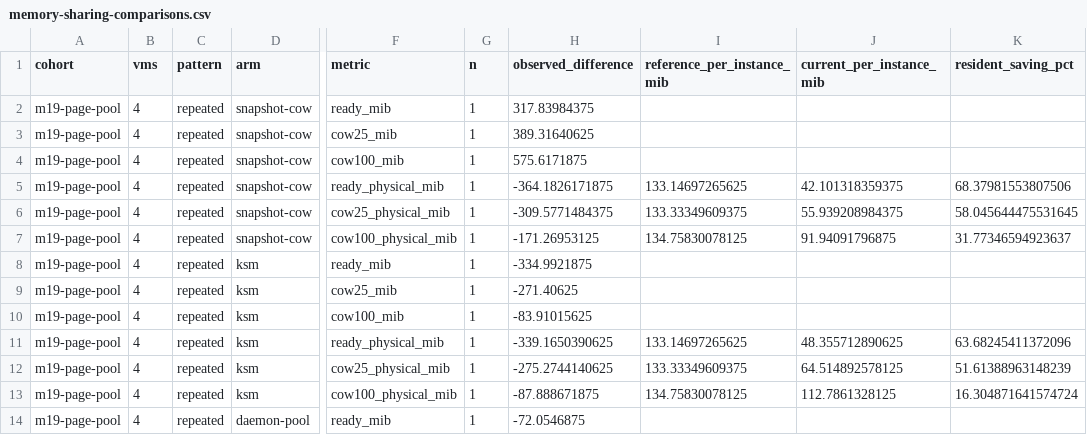
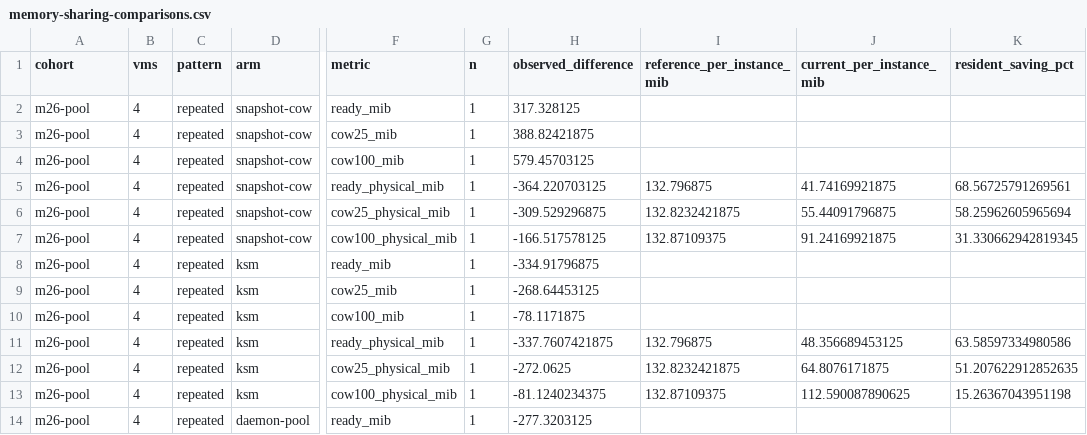
Before and after one commit to DeepLink-org/pvisor, a CSV file: docs/src/en/benchmarks/vm-memory/memory-sharing-comparisons.csv, drawn as a sheet; only a part is shown, gaps mark what is left out; the diff covers the shown part only; the diff names each change by its address in the sheet, - before the commit and + after, or states it on an @@ line.

```diff
--- a/docs/src/en/benchmarks/vm-memory/memory-sharing-comparisons.csv
+++ b/docs/src/en/benchmarks/vm-memory/memory-sharing-comparisons.csv
-A2:A14 (cohort): m19-page-pool
+A2:A14 (cohort): m26-pool
-H2 (observed_difference): 317.83984375
+H2 (observed_difference): 317.328125
-H3 (observed_difference): 389.31640625
+H3 (observed_difference): 388.82421875
-H4 (observed_difference): 575.6171875
+H4 (observed_difference): 579.45703125
-H5 (observed_difference): -364.1826171875
+H5 (observed_difference): -364.220703125
-I5 (reference_per_instance_mib): 133.14697265625
+I5 (reference_per_instance_mib): 132.796875
-J5 (current_per_instance_mib): 42.101318359375
+J5 (current_per_instance_mib): 41.74169921875
-K5 (resident_saving_pct): 68.37981553807506
+K5 (resident_saving_pct): 68.56725791269561
-H6 (observed_difference): -309.5771484375
+H6 (observed_difference): -309.529296875
-I6 (reference_per_instance_mib): 133.33349609375
+I6 (reference_per_instance_mib): 132.8232421875
-J6 (current_per_instance_mib): 55.939208984375
+J6 (current_per_instance_mib): 55.44091796875
-K6 (resident_saving_pct): 58.045644475531645
+K6 (resident_saving_pct): 58.25962605965694
-H7 (observed_difference): -171.26953125
+H7 (observed_difference): -166.517578125
-I7 (reference_per_instance_mib): 134.75830078125
+I7 (reference_per_instance_mib): 132.87109375
-J7 (current_per_instance_mib): 91.94091796875
+J7 (current_per_instance_mib): 91.24169921875
-K7 (resident_saving_pct): 31.77346594923637
+K7 (resident_saving_pct): 31.330662942819345
-H8 (observed_difference): -334.9921875
+H8 (observed_difference): -334.91796875
-H9 (observed_difference): -271.40625
+H9 (observed_difference): -268.64453125
-H10 (observed_difference): -83.91015625
+H10 (observed_difference): -78.1171875
-H11 (observed_difference): -339.1650390625
+H11 (observed_difference): -337.7607421875
-I11 (reference_per_instance_mib): 133.14697265625
+I11 (reference_per_instance_mib): 132.796875
-J11 (current_per_instance_mib): 48.355712890625
+J11 (current_per_instance_mib): 48.356689453125
-K11 (resident_saving_pct): 63.68245411372096
+K11 (resident_saving_pct): 63.58597334980586
-H12 (observed_difference): -275.2744140625
+H12 (observed_difference): -272.0625
-I12 (reference_per_instance_mib): 133.33349609375
+I12 (reference_per_instance_mib): 132.8232421875
-J12 (current_per_instance_mib): 64.514892578125
+J12 (current_per_instance_mib): 64.8076171875
-K12 (resident_saving_pct): 51.61388963148239
+K12 (resident_saving_pct): 51.207622912852635
-H13 (observed_difference): -87.888671875
+H13 (observed_difference): -81.1240234375
-I13 (reference_per_instance_mib): 134.75830078125
+I13 (reference_per_instance_mib): 132.87109375
-J13 (current_per_instance_mib): 112.7861328125
+J13 (current_per_instance_mib): 112.590087890625
-K13 (resident_saving_pct): 16.304871641574724
+K13 (resident_saving_pct): 15.26367043951198
-H14 (observed_difference): -72.0546875
+H14 (observed_difference): -277.3203125
```
Also changed, not shown: 145 edited cells elsewhere in this file, docs/src/en/benchmarks/vm-memory/memory-sharing-provenance.csv, docs/src/en/benchmarks/vm-memory/memory-sharing.csv, 32 other files.
